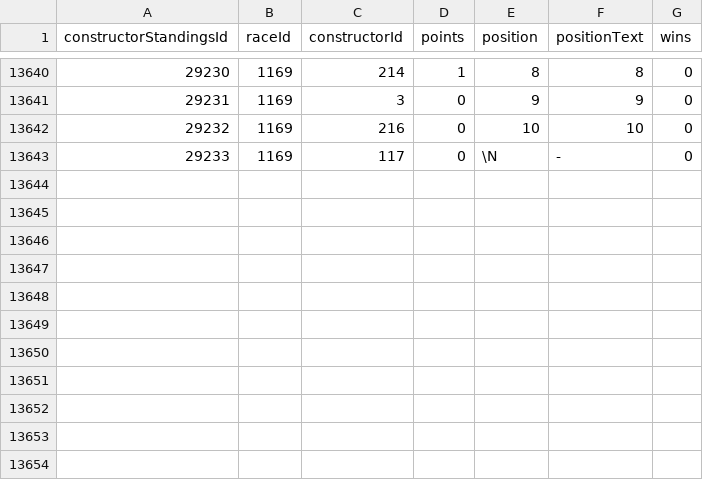
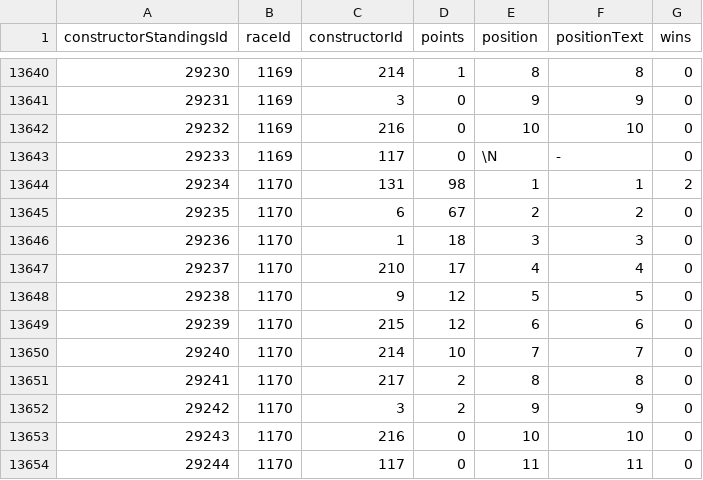
Before and after one commit to TracingInsights/RaceData, a CSV file: data/constructor_standings.csv, drawn as a sheet; only a part is shown, gaps mark what is left out.

```diff
--- a/data/constructor_standings.csv
+++ b/data/constructor_standings.csv
@@ -13643 +13643,12 @@ constructorStandingsId,raceId,constructorId,points,position,positionText,wins
 29233,1169,117,0,\N,-,0
+29234,1170,131,98,1,1,2
+29235,1170,6,67,2,2,0
+29236,1170,1,18,3,3,0
+29237,1170,210,17,4,4,0
+29238,1170,9,12,5,5,0
+29239,1170,215,12,6,6,0
+29240,1170,214,10,7,7,0
+29241,1170,217,2,8,8,0
+29242,1170,3,2,9,9,0
+29243,1170,216,0,10,10,0
+29244,1170,117,0,11,11,0
```
Also changed, not shown: data/driver_standings.csv, data/pit_stops.csv, 9 other files.
